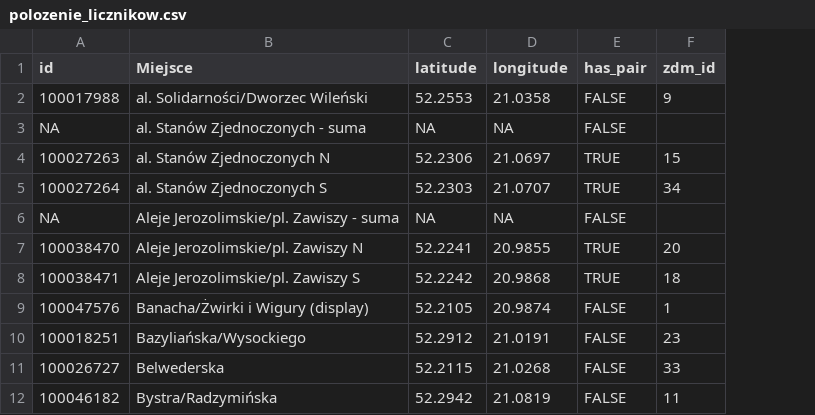
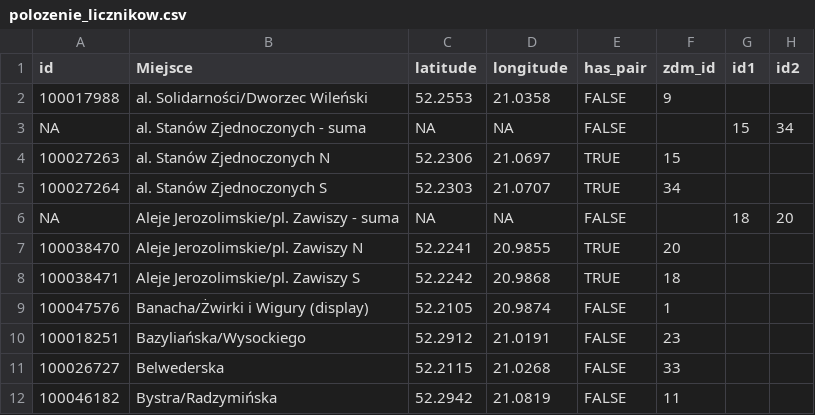
Before and after one commit to pawlowska/shiny-server, a CSV file: rowery/pliki/polozenie_licznikow.csv, drawn as a sheet; only a part is shown; the diff names each change by its address in the sheet, - before the commit and + after, or states it on an @@ line.

Commit message:
Update polozenie_licznikow.csv
dodane kolumny id1 i id2 dla wirtualnych liczników "- suma"

```diff
--- a/rowery/pliki/polozenie_licznikow.csv
+++ b/rowery/pliki/polozenie_licznikow.csv
+column G (id1), rows 3-6: 15 |  |  | 18
+column H (id2), rows 3-6: 34 |  |  | 20
```
